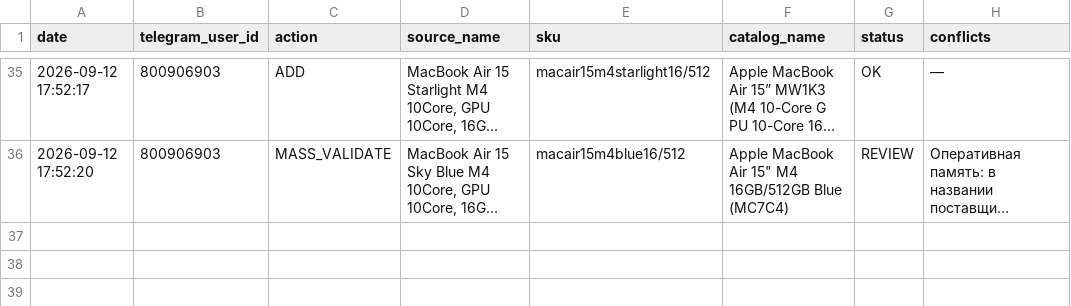
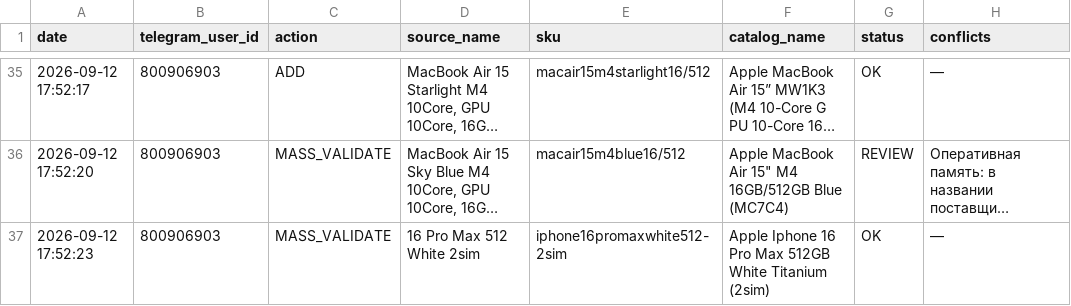
Before and after one commit to alisavladimirovna02-source/price-bot, a CSV file: mapping_history.csv, drawn as a sheet; only a part is shown, gaps mark what is left out; long unchanged cells end in …; the diff names each change by its address in the sheet, - before the commit and + after, or states it on an @@ line.

Commit message:
Record mapping MASS_VALIDATE

```diff
--- a/mapping_history.csv
+++ b/mapping_history.csv
+row 37: 2026-09-12 17:52:23 | 800906903 | MASS_VALIDATE | 16 Pro Max 512 White 2sim | iphone16promaxwhite512-2sim | Apple Iphone 16 Pro Max 512GB White Titanium (2sim) | OK | —
```
